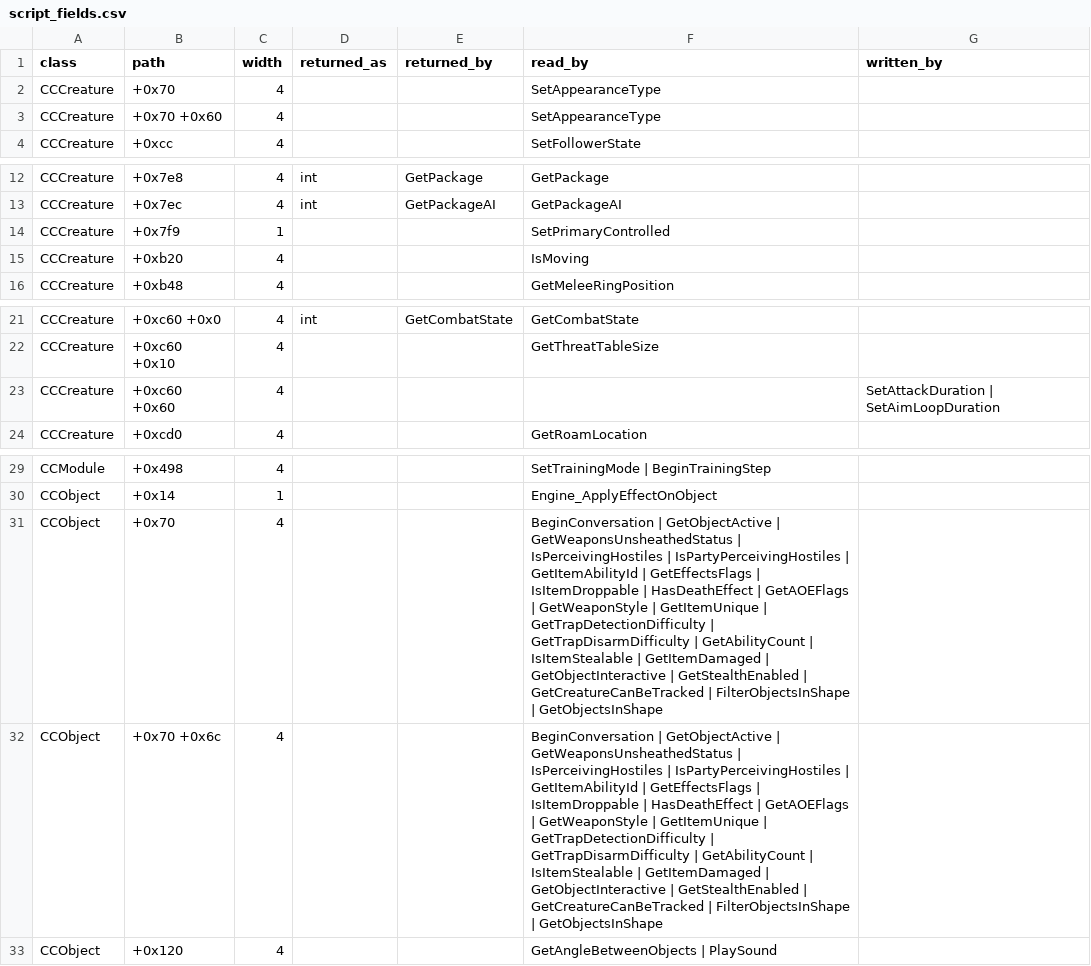
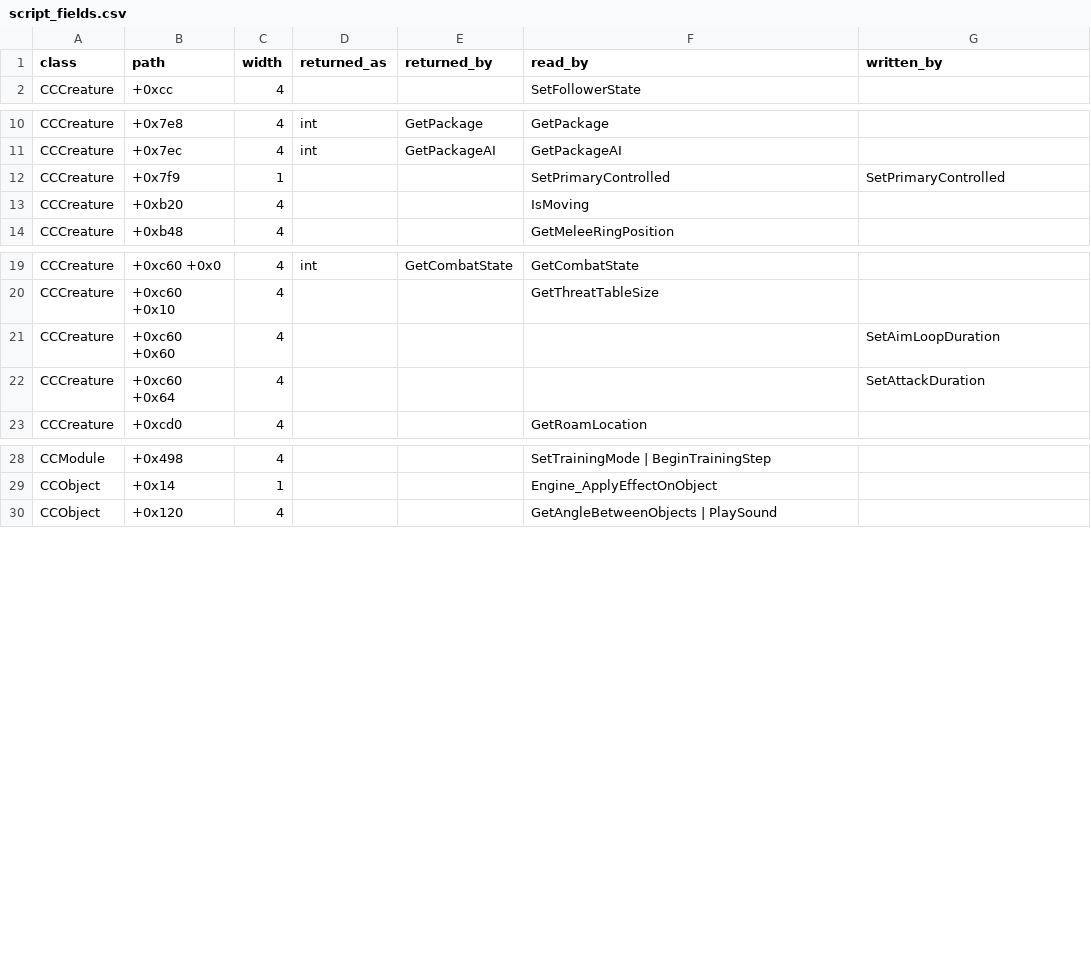
Before and after one commit to Whocares66-Dev/DAOLib, a CSV file: dev/script_fields.csv, drawn as a sheet; only a part is shown, gaps mark what is left out.

```diff
--- a/dev/script_fields.csv
+++ b/dev/script_fields.csv
@@ -1,4 +1,2 @@
 class,path,width,returned_as,returned_by,read_by,written_by
-CCCreature,+0x70,4,,,SetAppearanceType,
-CCCreature,+0x70 +0x60,4,,,SetAppearanceType,
 CCCreature,+0xcc,4,,,SetFollowerState,
@@ -13,3 +11,3 @@ CCCreature,+0x7e8,4,int,GetPackage,GetPackage,
 CCCreature,+0x7ec,4,int,GetPackageAI,GetPackageAI,
-CCCreature,+0x7f9,1,,,SetPrimaryControlled,
+CCCreature,+0x7f9,1,,,SetPrimaryControlled,SetPrimaryControlled
 CCCreature,+0xb20,4,,,IsMoving,
@@ -22,3 +20,4 @@ CCCreature,+0xc60 +0x0,4,int,GetCombatState,GetCombatState,
 CCCreature,+0xc60 +0x10,4,,,GetThreatTableSize,
-CCCreature,+0xc60 +0x60,4,,,,SetAttackDuration | SetAimLoopDuration
+CCCreature,+0xc60 +0x60,4,,,,SetAimLoopDuration
+CCCreature,+0xc60 +0x64,4,,,,SetAttackDuration
 CCCreature,+0xcd0,4,,,GetRoamLocation,
@@ -30,4 +29,2 @@ CCModule,+0x498,4,,,SetTrainingMode | BeginTrainingStep,
 CCObject,+0x14,1,,,Engine_ApplyEffectOnObject,
-CCObject,+0x70,4,,,BeginConversation | GetObjectActive | GetWeaponsUnsheathedStatus | IsPerceivingHostiles | IsPartyPerceivingHostiles | GetItemAbilityId | GetEffectsFlags | IsItemDroppable | HasDeathEffect | GetAOEFlags | GetWeaponStyle | GetItemUnique | GetTrapDetectionDifficulty | GetTrapDisarmDifficulty | GetAbilityCount | IsItemStealable | GetItemDamaged | GetObjectInteractive | GetStealthEnabled | GetCreatureCanBeTracked | FilterObjectsInShape | GetObjectsInShape,
-CCObject,+0x70 +0x6c,4,,,BeginConversation | GetObjectActive | GetWeaponsUnsheathedStatus | IsPerceivingHostiles | IsPartyPerceivingHostiles | GetItemAbilityId | GetEffectsFlags | IsItemDroppable | HasDeathEffect | GetAOEFlags | GetWeaponStyle | GetItemUnique | GetTrapDetectionDifficulty | GetTrapDisarmDifficulty | GetAbilityCount | IsItemStealable | GetItemDamaged | GetObjectInteractive | GetStealthEnabled | GetCreatureCanBeTracked | FilterObjectsInShape | GetObjectsInShape,
 CCObject,+0x120,4,,,GetAngleBetweenObjects | PlaySound,
```
Also changed, not shown: 10 other files.
